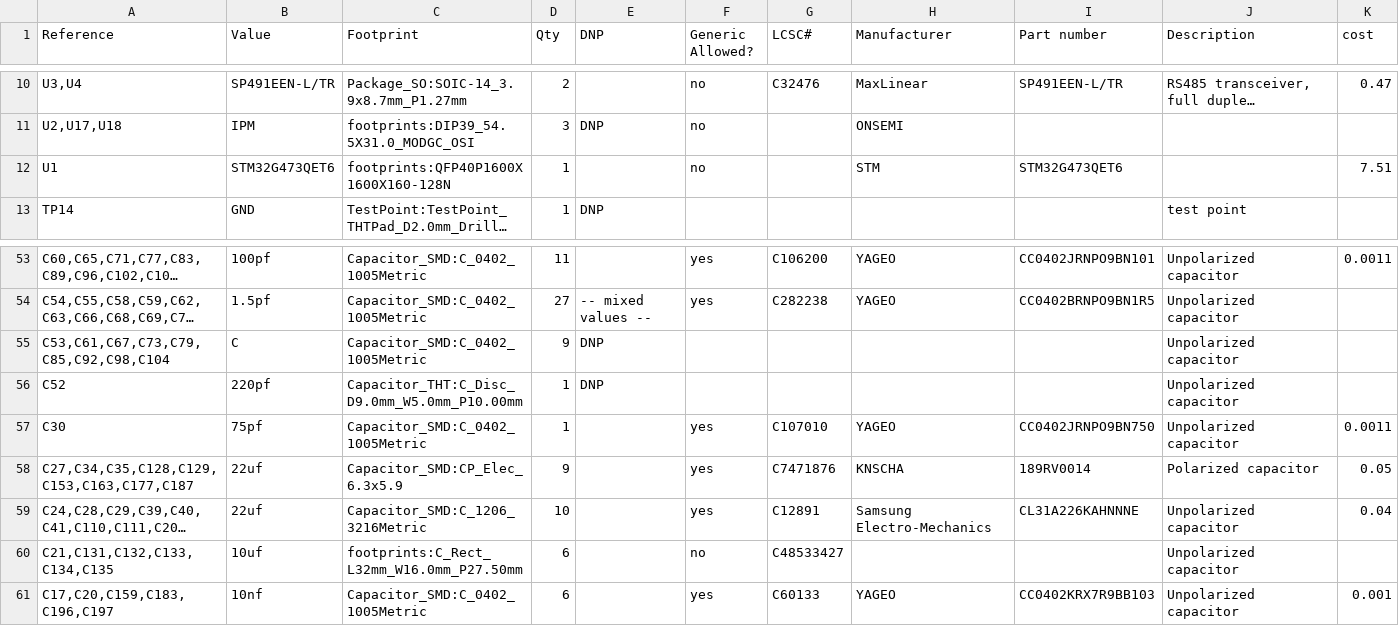
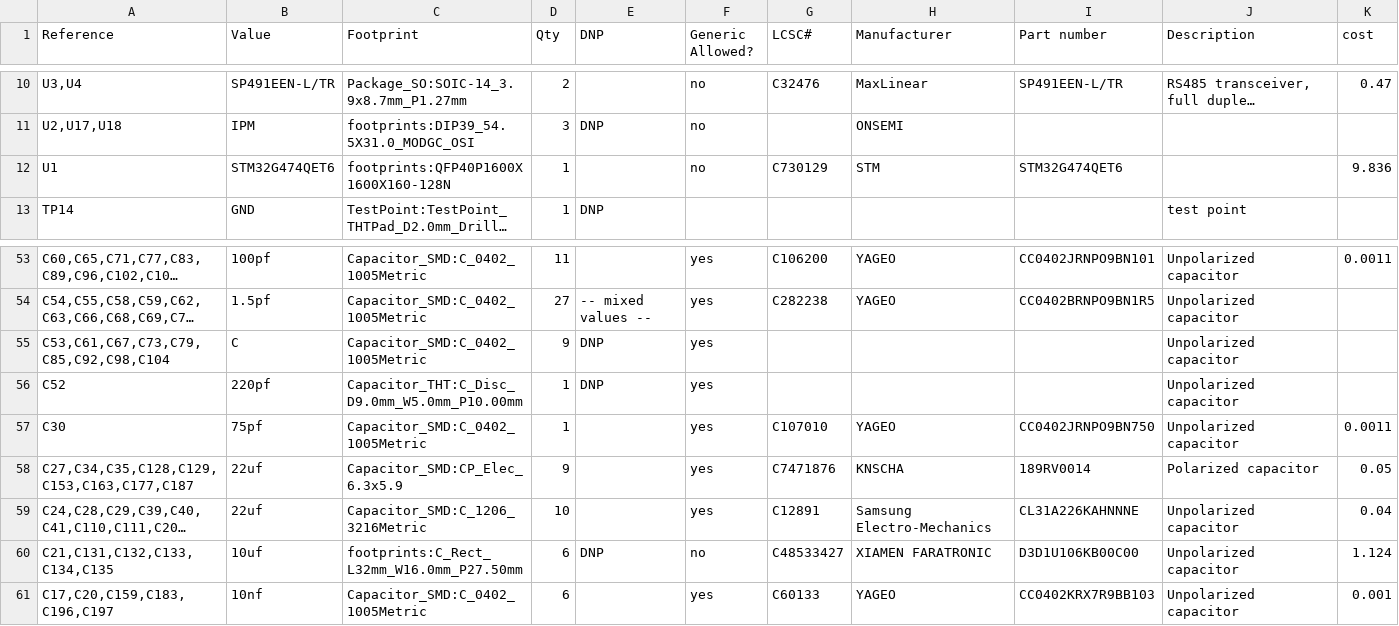
Before and after one commit to ExcessiveOverkill/hvsd-3ch, a CSV file: KiCad/high voltage servo drive 3ch/manufacturing-outputs/BOM.csv, drawn as a sheet; only a part is shown, gaps mark what is left out; long unchanged cells end in …; the diff names each change by its address in the sheet, - before the commit and + after, or states it on an @@ line.

```diff
--- a/KiCad/high voltage servo drive 3ch/manufacturing-outputs/BOM.csv
+++ b/KiCad/high voltage servo drive 3ch/manufacturing-outputs/BOM.csv
-B12 (Value): STM32G473QET6
+B12 (Value): STM32G474QET6
-G12 (LCSC#): (empty)
+G12 (LCSC#): C730129
-I12 (Part number): STM32G473QET6
+I12 (Part number): STM32G474QET6
-K12 (cost): 7.51
+K12 (cost): 9.836
-F55:F56 (Generic Allowed?): (empty)
+F55:F56 (Generic Allowed?): yes
-E60 (DNP): (empty)
+E60 (DNP): DNP
-H60 (Manufacturer): (empty)
+H60 (Manufacturer): XIAMEN FARATRONIC
-I60 (Part number): (empty)
+I60 (Part number): D3D1U106KB00C00
-K60 (cost): (empty)
+K60 (cost): 1.124
```
Also changed, not shown: 4 other files.
